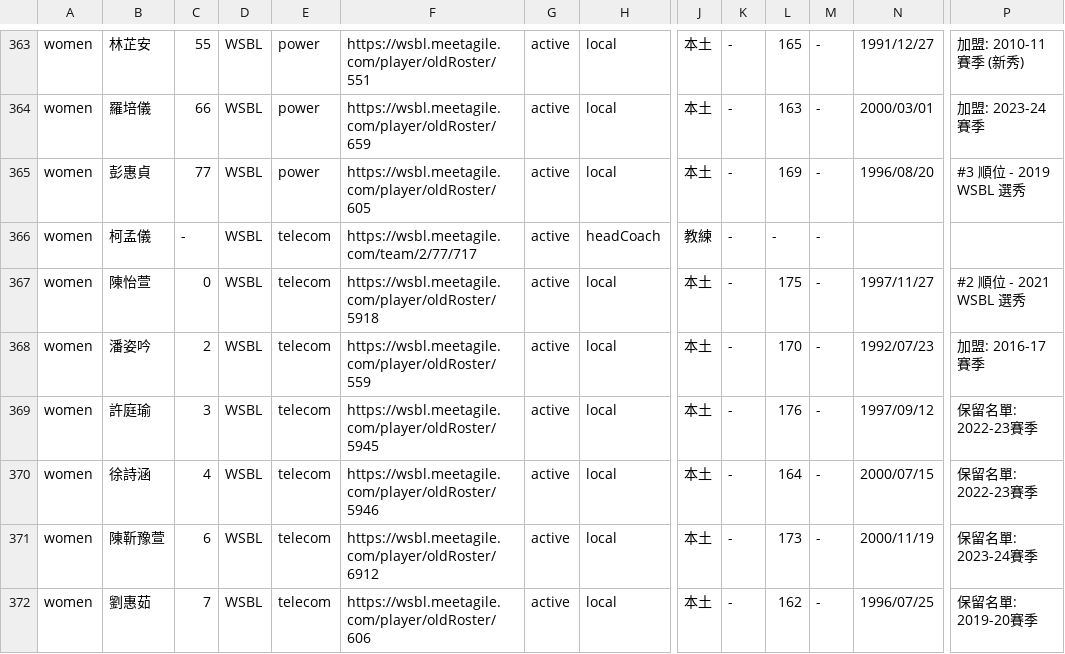
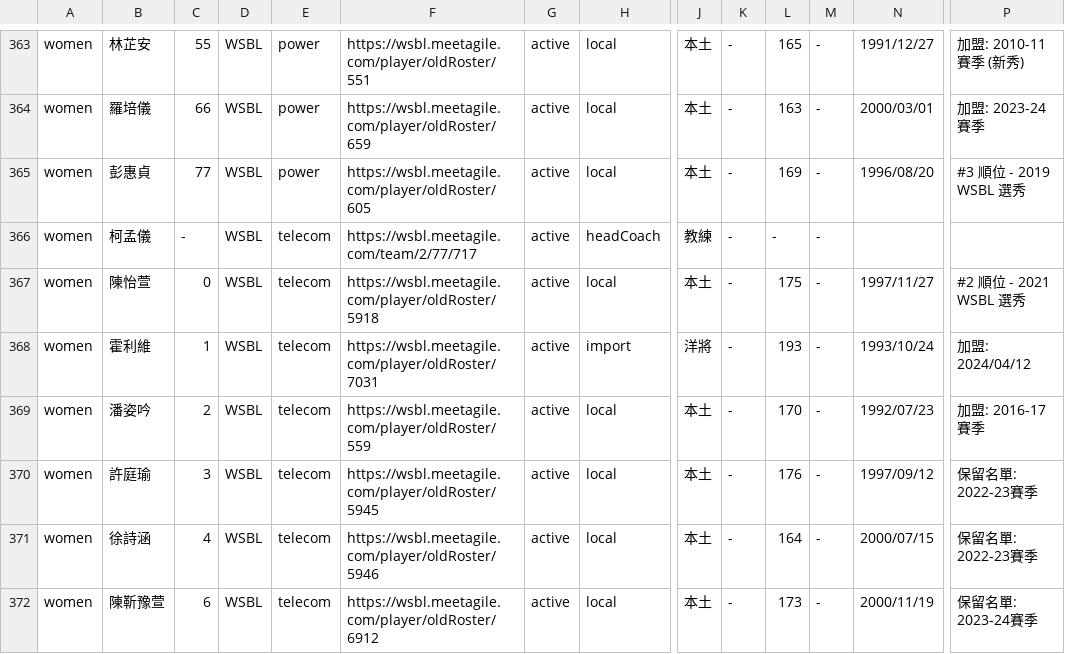
Before and after one commit to SamBasketballTW/sambball, a CSV file: data/rosters.csv, drawn as a sheet; only a part is shown, gaps mark what is left out; the shorter side is filled out with more unchanged rows; rows hold the shown columns only; the diff names each change by its address in the sheet, - before the commit and + after, or states it on an @@ line.

```diff
--- a/data/rosters.csv
+++ b/data/rosters.csv
+row 368: women | 霍利維 | 1 | WSBL | telecom | https://wsbl.meetagile.com/player/oldRoster/7031 | active | import | 洋將 | - | 193 | - | 1993/10/24 | 加盟: 2024/04/12
```
Also changed, not shown: data/movements.csv, data/standings-wsbl.csv, 1 other file.
